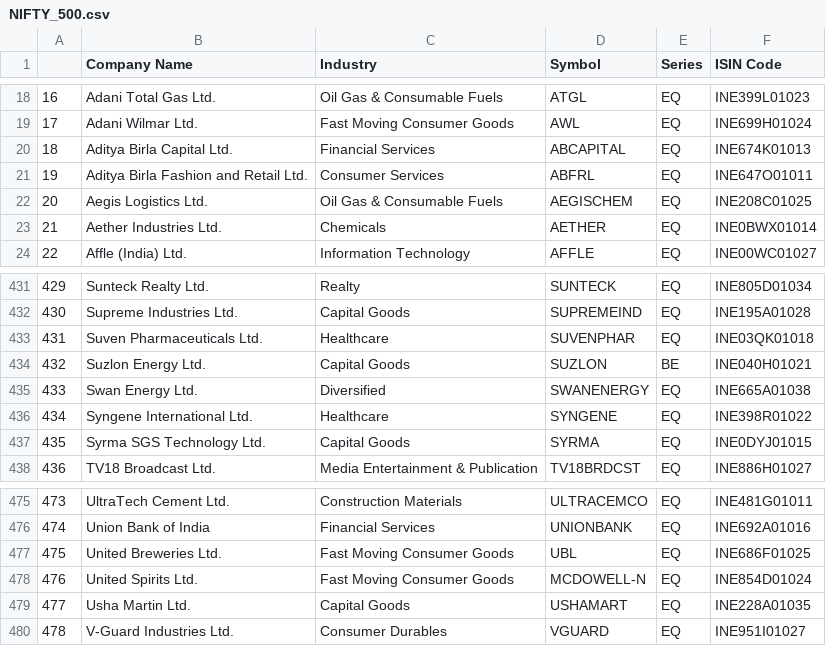
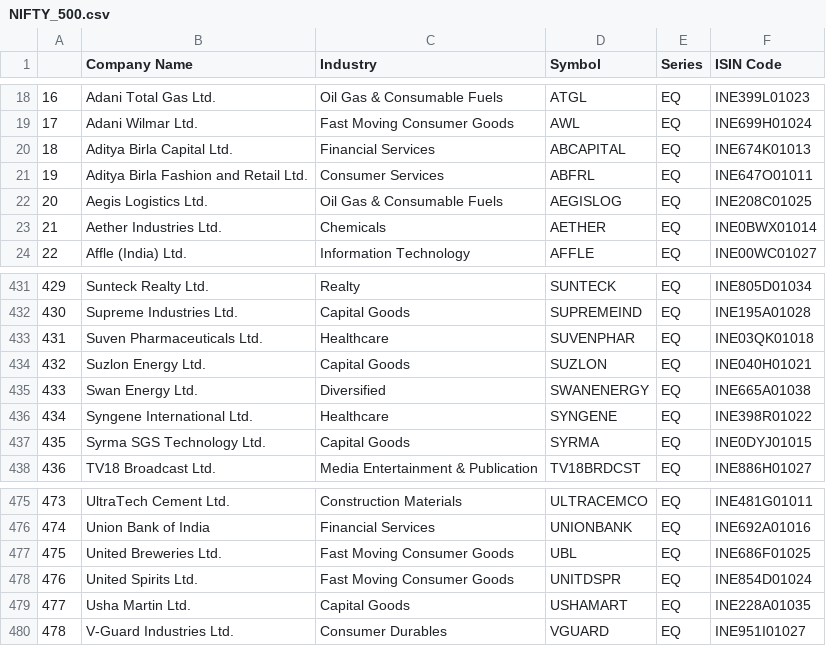
Before and after one commit to Shubxam/Nifty-500-Live-Sentiment-Analysis, a CSV file: datasets/NIFTY_500.csv, drawn as a sheet; only a part is shown, gaps mark what is left out.

```diff
--- a/datasets/NIFTY_500.csv
+++ b/datasets/NIFTY_500.csv
@@ -21,3 +21,3 @@
 19,Aditya Birla Fashion and Retail Ltd.,Consumer Services,ABFRL,EQ,INE647O01011
-20,Aegis Logistics Ltd.,Oil Gas & Consumable Fuels,AEGISCHEM,EQ,INE208C01025
+20,Aegis Logistics Ltd.,Oil Gas & Consumable Fuels,AEGISLOG,EQ,INE208C01025
 21,Aether Industries Ltd.,Chemicals,AETHER,EQ,INE0BWX01014
@@ -433,3 +433,3 @@
 431,Suven Pharmaceuticals Ltd.,Healthcare,SUVENPHAR,EQ,INE03QK01018
-432,Suzlon Energy Ltd.,Capital Goods,SUZLON,BE,INE040H01021
+432,Suzlon Energy Ltd.,Capital Goods,SUZLON,EQ,INE040H01021
 433,Swan Energy Ltd.,Diversified,SWANENERGY,EQ,INE665A01038
@@ -477,3 +477,3 @@
 475,United Breweries Ltd.,Fast Moving Consumer Goods,UBL,EQ,INE686F01025
-476,United Spirits Ltd.,Fast Moving Consumer Goods,MCDOWELL-N,EQ,INE854D01024
+476,United Spirits Ltd.,Fast Moving Consumer Goods,UNITDSPR,EQ,INE854D01024
 477,Usha Martin Ltd.,Capital Goods,USHAMART,EQ,INE228A01035
```
Also changed, not shown: datasets/NIFTY_200.csv, datasets/ticker_metadata.csv, 1 other file.
